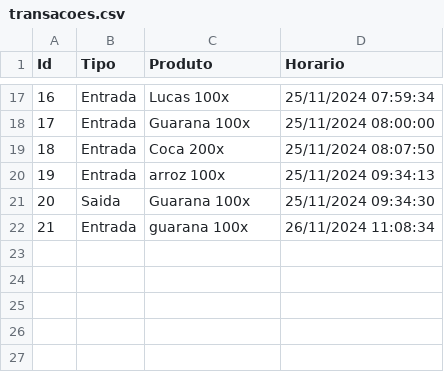
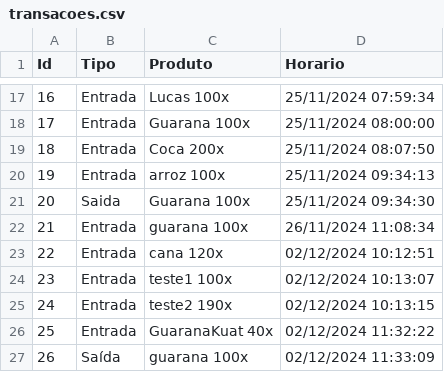
Before and after one commit to Anselmo-Ferrer/SistemaEstoqueJava, a CSV file: src/BancoDeDados/transacoes.csv, drawn as a sheet; only a part is shown, gaps mark what is left out.

```diff
--- a/src/BancoDeDados/transacoes.csv
+++ b/src/BancoDeDados/transacoes.csv
@@ -22 +22,6 @@
 "21","Entrada","guarana 100x","26/11/2024 11:08:34"
+"22","Entrada","cana 120x","02/12/2024 10:12:51"
+"23","Entrada","teste1 100x","02/12/2024 10:13:07"
+"24","Entrada","teste2 190x","02/12/2024 10:13:15"
+"25","Entrada","GuaranaKuat 40x","02/12/2024 11:32:22"
+"26","Saída","guarana 100x","02/12/2024 11:33:09"
```
Also changed, not shown: src/BancoDeDados/estoque.csv, 12 other files.
